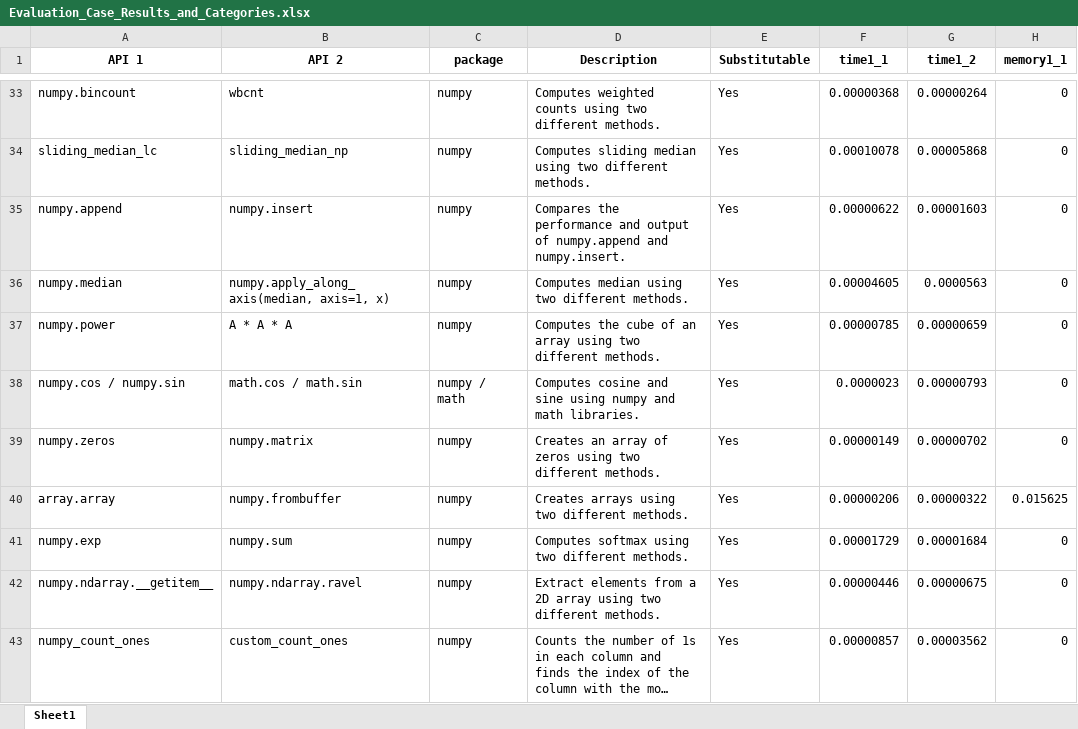
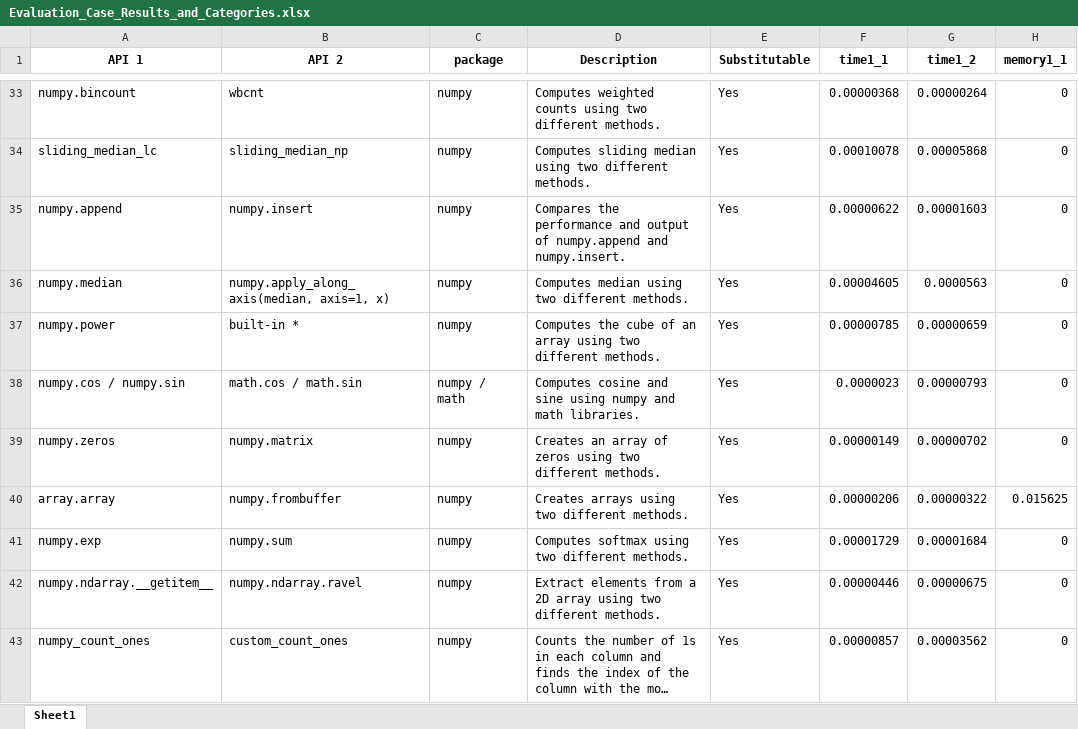
Before and after one commit to SaFE-APIOpt/SaFE-APIOpt-, an Excel workbook: RQ1_Results/Evaluation_Case_Results_and_Categories.xlsx, sheet Sheet1, drawn as a sheet; only a part is shown, gaps mark what is left out; long unchanged cells end in …; values as stored, in another font and other column widths than the file's, no borders; the diff names each change by its address in the sheet, - before the commit and + after, or states it on an @@ line.

```diff
--- a/RQ1_Results/Evaluation_Case_Results_and_Categories.xlsx (sheet Sheet1)
+++ b/RQ1_Results/Evaluation_Case_Results_and_Categories.xlsx (sheet Sheet1)
-B37 (API 2): A * A * A
+B37 (API 2): built-in *
```
Also changed, not shown: RQ2_Results/Underlying_Mechanism_Classification.xlsx.
